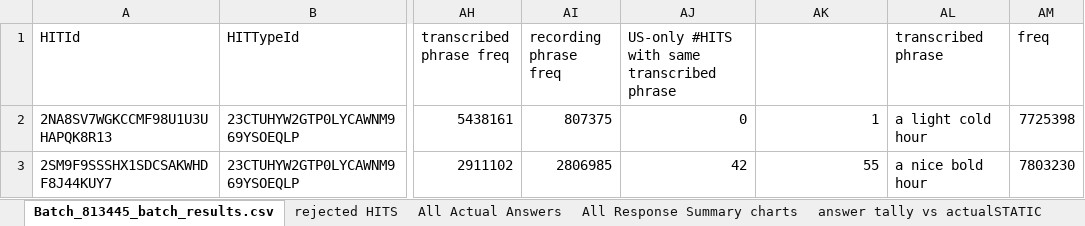
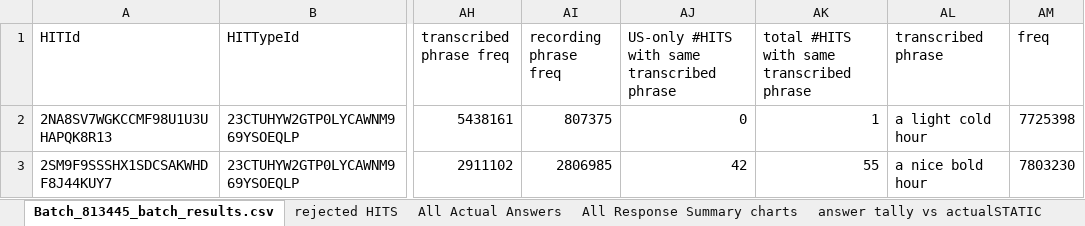
Before and after one commit to jenee/Thesis, an Excel workbook: MechanicalTurkStuff/TranscriptionHits_forMinitab.xlsx, sheet Batch_813445_batch_results.csv, drawn as a sheet; only a part is shown, gaps mark what is left out; values as stored, in another font and other column widths than the file's, no borders; conditional formats not drawn; the diff names each change by its address in the sheet, - before the commit and + after, or states it on an @@ line.

Commit message:
Did a readthrough+cleanup of my excel spreadsheets
Affected tabs:
usa Tally vs actual DYNAMIC
answer Tally vs actualDYNAMIC
answer Tally vs country DYNAMIC
Batch_813445_batch_results.csv
All Response Summary Charts

What I want that I can't figure out how to do:
--Unique respondents per country. (Try with Refine)

Ideas for mapping:
-point graph of expected freq versus actual occurance(minitab!)
-point graph of recorded phrase expected freq versus answer expected freq

-bar graph, where each bar is an answer, y axis is # responses, and graph is per-recording

```diff
--- a/MechanicalTurkStuff/TranscriptionHits_forMinitab.xlsx (sheet Batch_813445_batch_results.csv)
+++ b/MechanicalTurkStuff/TranscriptionHits_forMinitab.xlsx (sheet Batch_813445_batch_results.csv)
-AK1: (empty)
+AK1: total #HITS with same transcribed phrase
```
Also changed, not shown: sheet answer tally vs country DYNAMIC, sheet answer tally vs actualDYNAMIC, sheet All Response Summary charts, other sheet tabs, formulas that keep their value, charts or pictures.
